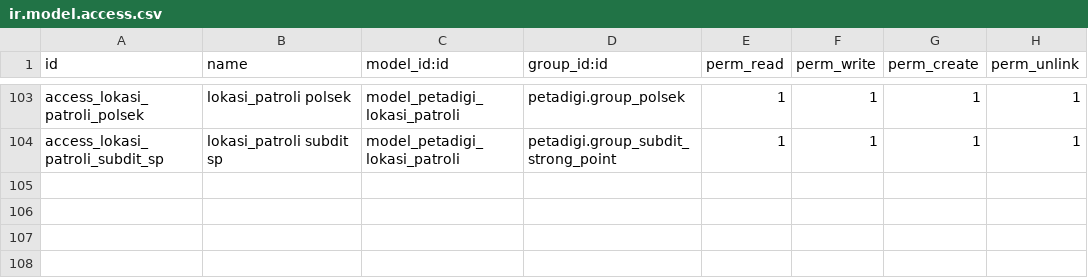
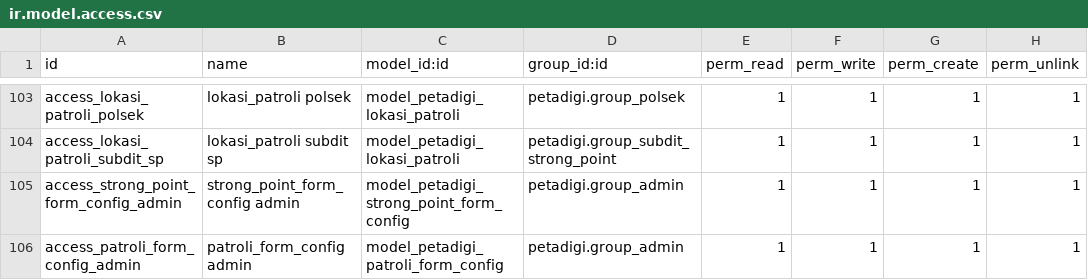
Before and after one commit to rofianto507/petadigi-odoo19, a CSV file: security/ir.model.access.csv, drawn as a sheet; only a part is shown, gaps mark what is left out; the diff names each change by its address in the sheet, - before the commit and + after, or states it on an @@ line.

Commit message:
feat: Add migration script for subdit_id in strong_point and patroli records
- Implemented a one-time migration script to populate subdit_id for existing strong_point and patroli records created by users with a subdit_id before the field was added.
- The script updates records in the database and commits the changes.

feat: Create views for patroli form configuration

- Added list and form views for managing public forms related to patroli.
- Included fields for name, public URL, subdit_id, and activation status.
- Implemented action buttons for generating tokens and toggling form activation.

feat: Develop public form template for patroli

- Created a public form template for patroli with responsive design and custom styles.
- Integrated Leaflet for map functionalities and included necessary scripts and styles.

feat: Create views for strong point form configuration

- Added list and form views for managing public forms related to strong points.
- Included fields for name, public URL, subdit_id, and activation status.
- Implemented action buttons for generating tokens and toggling form activation.

feat: Develop public form template for strong points

- Created a public form template for strong points with responsive design and custom styles.
- Integrated Leaflet for map functionalities and included necessary scripts and styles.

```diff
--- a/security/ir.model.access.csv
+++ b/security/ir.model.access.csv
+row 105: access_strong_point_form_config_admin | strong_point_form_config admin | model_petadigi_strong_point_form_config | petadigi.group_admin | 1 | 1 | 1 | 1
+row 106: access_patroli_form_config_admin | patroli_form_config admin | model_petadigi_patroli_form_config | petadigi.group_admin | 1 | 1 | 1 | 1
```
Also changed, not shown: 19 other files.
